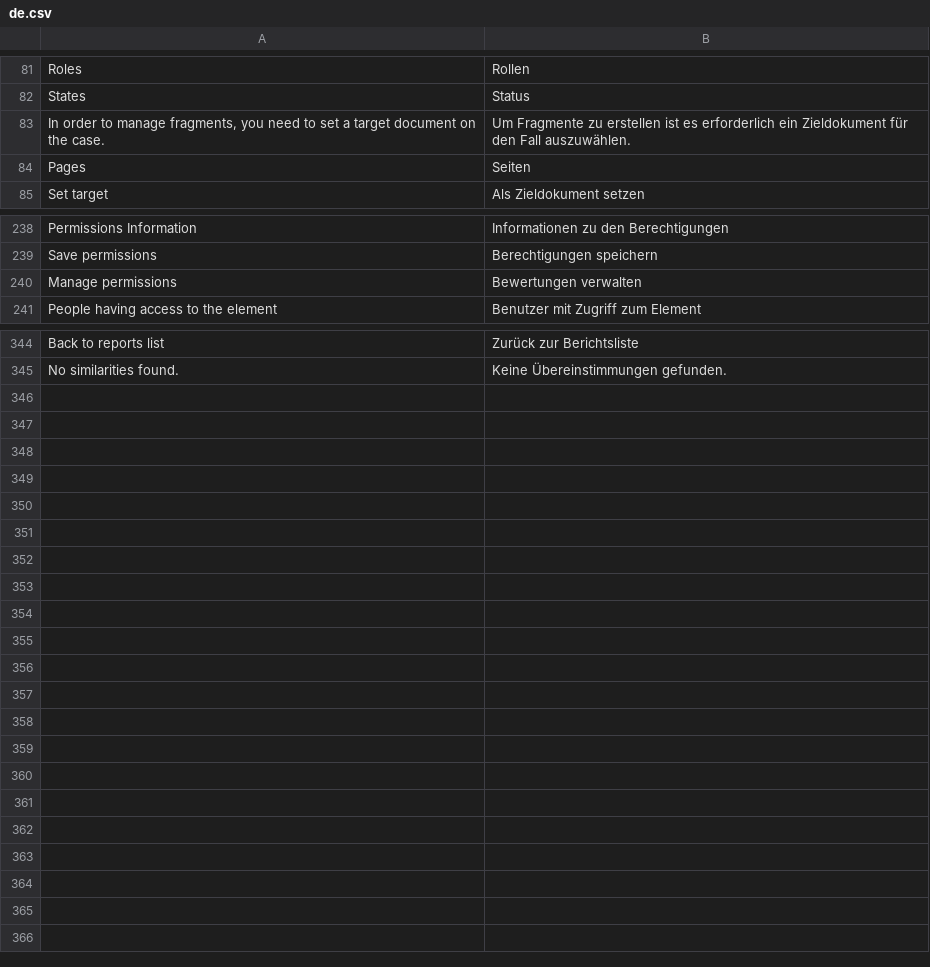
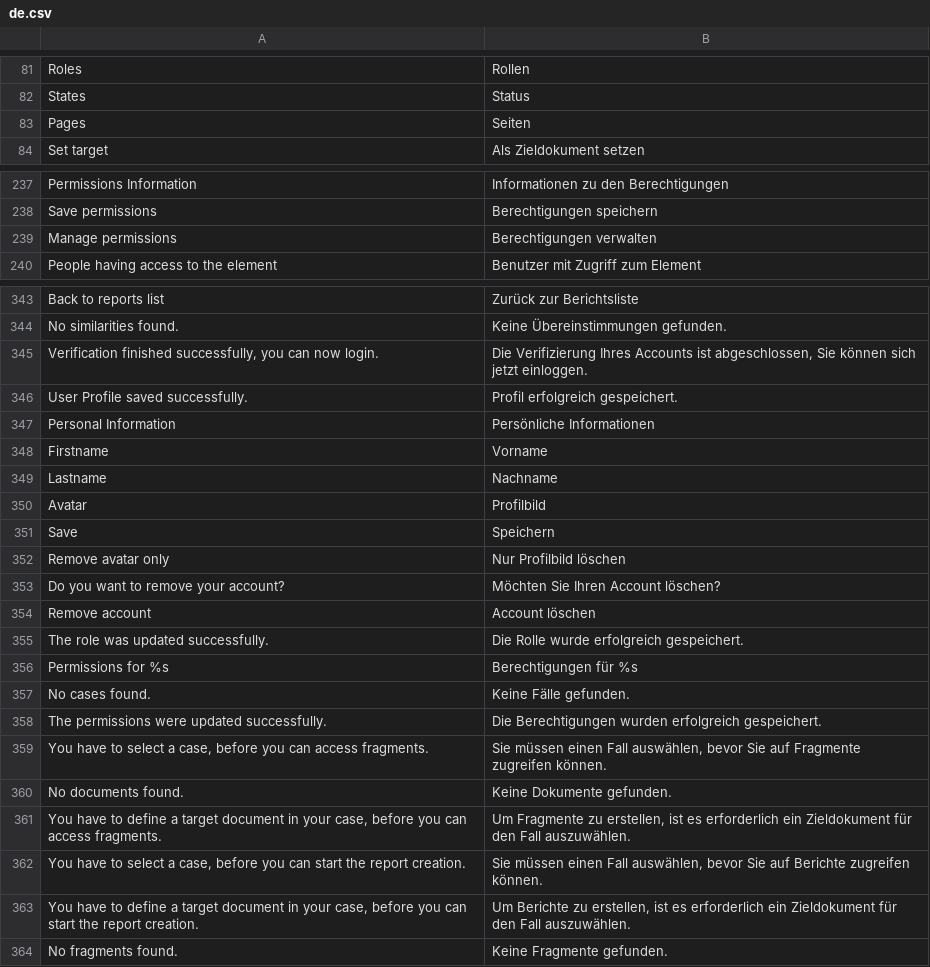
Before and after one commit to Unplagged/unplagged, a CSV file: data/languages/de.csv, drawn as a sheet; only a part is shown, gaps mark what is left out; the diff covers the shown part only.

Commit message:
fixes issue in role management, adds translations, crops avatars properly

```diff
--- a/data/languages/de.csv
+++ b/data/languages/de.csv
@@ -82,3 +82,2 @@ Roles;Rollen
 States;Status
-In order to manage fragments, you need to set a target document on the case.;Um Fragmente zu erstellen ist es erforderlich ein Zieldokument für den Fall auszuwählen.
 Pages;Seiten
@@ -239,3 +238,3 @@ Permissions Information;Informationen zu den Berechtigungen
 Save permissions;Berechtigungen speichern
-Manage permissions;Bewertungen verwalten
+Manage permissions;Berechtigungen verwalten
 People having access to the element;Benutzer mit Zugriff zum Element
@@ -345 +344,21 @@ Back to reports list;Zurück zur Berichtsliste
 No similarities found.;Keine Übereinstimmungen gefunden.
+Verification finished successfully, you can now login.;Die Verifizierung Ihres Accounts ist abgeschlossen, Sie können sich jetzt einloggen.
+User Profile saved successfully.;Profil erfolgreich gespeichert.
+Personal Information;Persönliche Informationen
+Firstname;Vorname
+Lastname;Nachname
+Avatar;Profilbild
+Save;Speichern
+Remove avatar only;Nur Profilbild löschen
+Do you want to remove your account?;Möchten Sie Ihren Account löschen?
+Remove account;Account löschen
+The role was updated successfully.;Die Rolle wurde erfolgreich gespeichert.
+Permissions for %s;Berechtigungen für %s
+No cases found.;Keine Fälle gefunden.
+The permissions were updated successfully.;Die Berechtigungen wurden erfolgreich gespeichert.
+You have to select a case, before you can access fragments.;Sie müssen einen Fall auswählen, bevor Sie auf Fragmente zugreifen können.
+No documents found.;Keine Dokumente gefunden.
+You have to define a target document in your case, before you can access fragments.;Um Fragmente zu erstellen, ist es erforderlich ein Zieldokument für den Fall auszuwählen.
+You have to select a case, before you can start the report creation.;Sie müssen einen Fall auswählen, bevor Sie auf Berichte zugreifen können.
+You have to define a target document in your case, before you can start the report creation.;Um Berichte zu erstellen, ist es erforderlich ein Zieldokument für den Fall auszuwählen.
+No fragments found.;Keine Fragmente gefunden.
```
Also changed, not shown: 1 edited cell elsewhere in this file, 11 other files.
